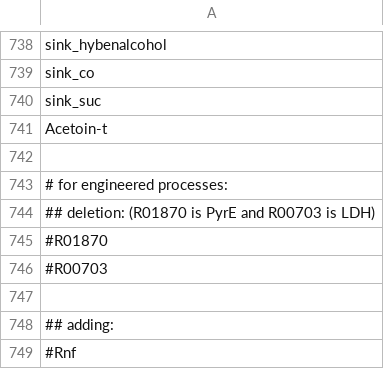
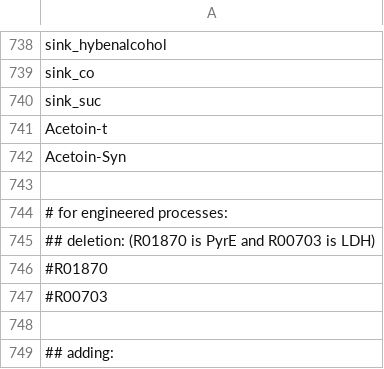
Before and after one commit to zhanglab/GEM-iCbes, a TSV file: New_Cbes_GEM/model_def.tsv, drawn as a sheet; only a part is shown, gaps mark what is left out; the shorter side is filled out with more unchanged rows.

Commit message:
added Acetoin synthetic reaction into model_def.tsv

```diff
--- a/New_Cbes_GEM/model_def.tsv
+++ b/New_Cbes_GEM/model_def.tsv
@@ -741,2 +741,3 @@ sink_suc
 Acetoin-t
+Acetoin-Syn
 
```
